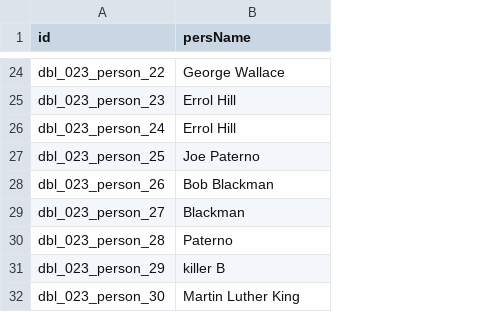
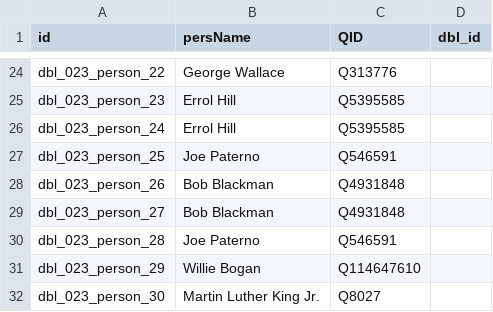
Before and after one commit to Dartmouth-Digital-History-Initiative/DBL-Encoding, a TSV file: tsv/023_bogan_willie_persons.tsv, drawn as a sheet; only a part is shown, gaps mark what is left out; the diff covers the shown part only; the diff names each change by its address in the sheet, - before the commit and + after, or states it on an @@ line.

Commit message:
Update 023_bogan_willie_persons.tsv
Completed linking for persons TSV of Willie Bogan interview

```diff
--- a/tsv/023_bogan_willie_persons.tsv
+++ b/tsv/023_bogan_willie_persons.tsv
+column C (QID), rows 24-32: Q313776 | Q5395585 | Q5395585 | Q546591 | Q4931848 | Q4931848 | Q546591 | Q114647610 | Q8027
+column D (dbl_id), empty
-B29 (persName): Blackman
+B29 (persName): Bob Blackman
-B30 (persName): Paterno
+B30 (persName): Joe Paterno
-B31 (persName): killer B
+B31 (persName): Willie Bogan
-B32 (persName): Martin Luther King
+B32 (persName): Martin Luther King Jr.
```
Also changed, not shown: 9 edited cells elsewhere in this file.
